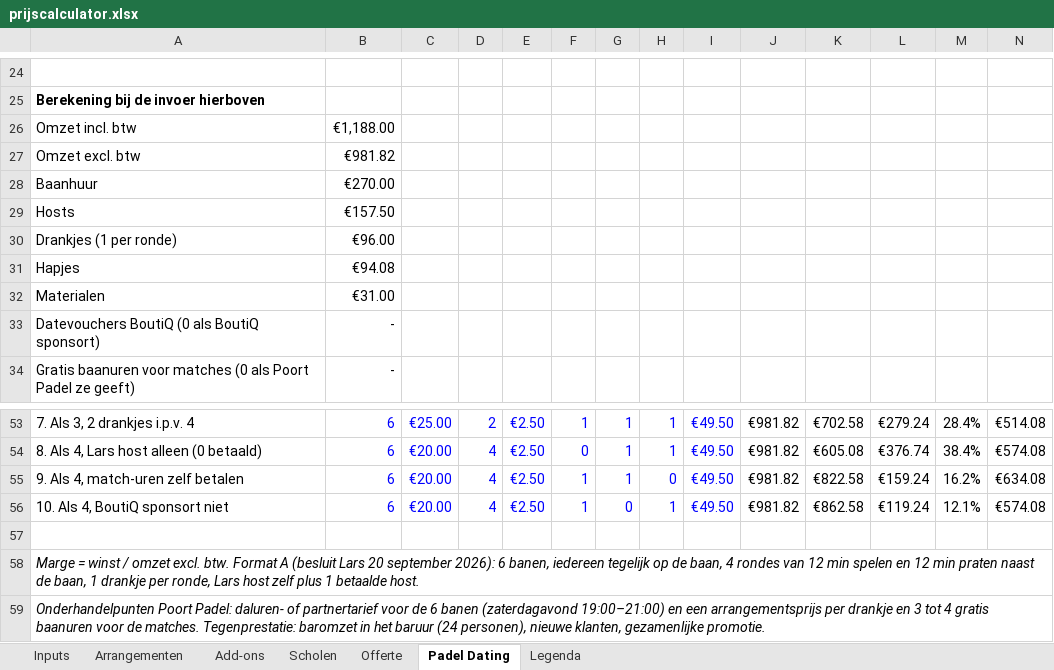
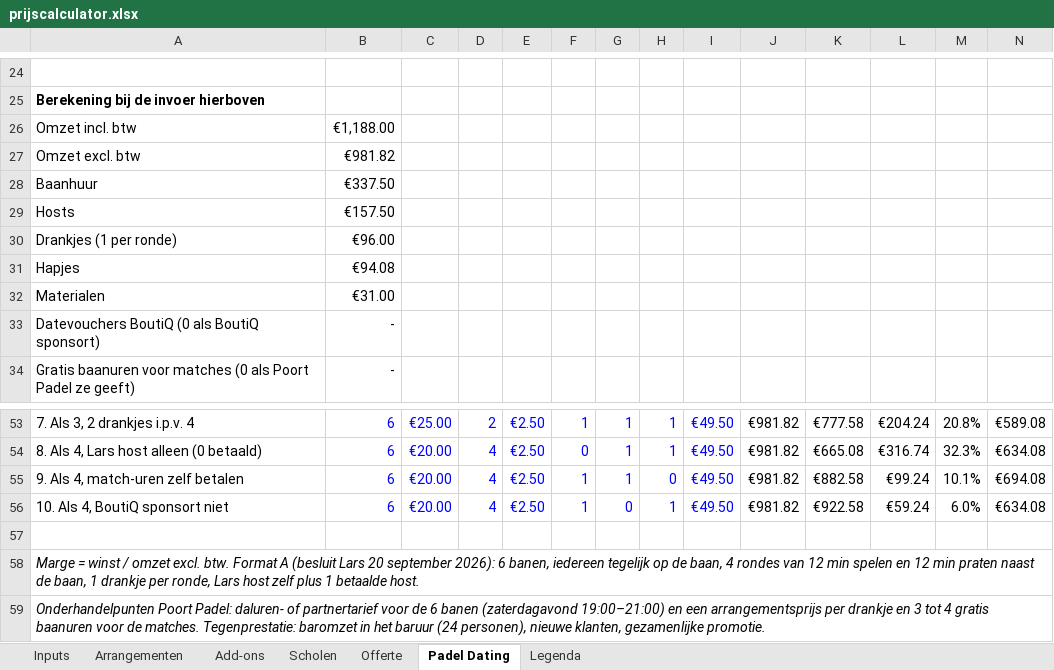
Before and after one commit to ldebruinlars/Event-cliniqs-poort-Padel, an Excel workbook: pricing/prijscalculator.xlsx, sheet Padel Dating, drawn as a sheet; only a part is shown, gaps mark what is left out; values as stored, in another font and other column widths than the file's, no borders; the diff covers the shown part only; the diff names each change by its address in the sheet, - before the commit and + after, or states it on an @@ line.

```diff
--- a/pricing/prijscalculator.xlsx (sheet Padel Dating)
+++ b/pricing/prijscalculator.xlsx (sheet Padel Dating)
-B28: €270.00
+B28: €337.50
-K53: €702.58
+K53: €777.58
-L53: €279.24
+L53: €204.24
-M53: 28.4%
+M53: 20.8%
-N53: €514.08
+N53: €589.08
-K54: €605.08
+K54: €665.08
-L54: €376.74
+L54: €316.74
-M54: 38.4%
+M54: 32.3%
-N54: €574.08
+N54: €634.08
-K55: €822.58
+K55: €882.58
-L55: €159.24
+L55: €99.24
-M55: 16.2%
+M55: 10.1%
-N55: €634.08
+N55: €694.08
-K56: €862.58
+K56: €922.58
-L56: €119.24
+L56: €59.24
-M56: 12.1%
+M56: 6.0%
-N56: €574.08
+N56: €634.08
```
Also changed, not shown: 34 edited cells elsewhere in this sheet, 2 other files.
